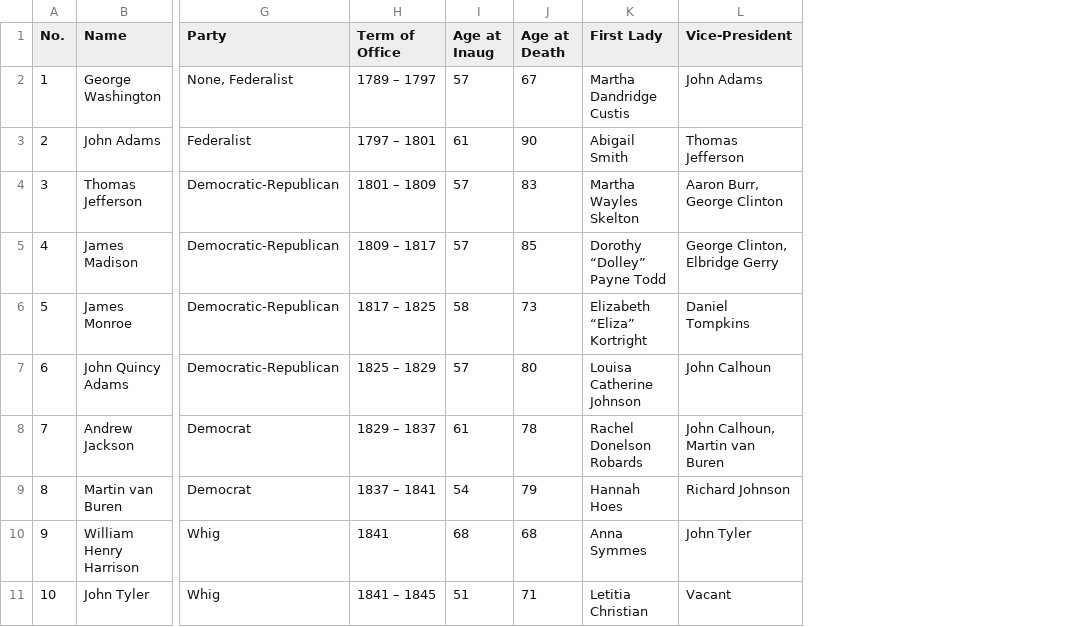
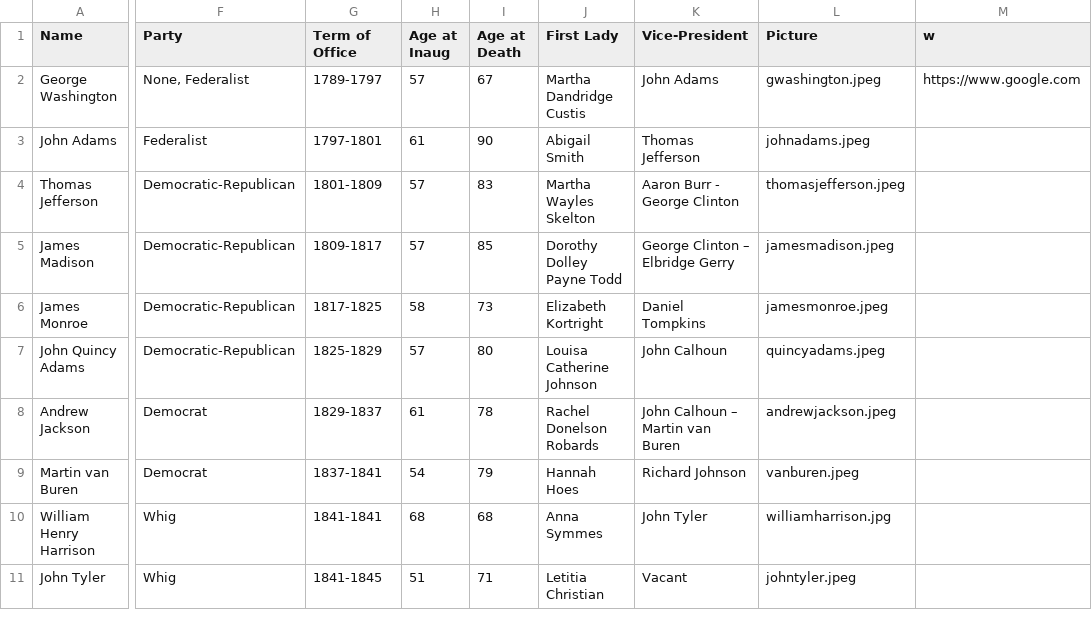
Before and after one commit to JonD136/Dynamic-Web-Development-Servlet-JSP, a CSV file: CSV files/Hwk6.csv, drawn as a sheet; only a part is shown, gaps mark what is left out; removed rows and columns are numbered as before the commit, all else as after; the diff names each change by its address in the sheet, - before the commit and + after, or states it on an @@ line.

```diff
--- a/CSV files/Hwk6.csv
+++ b/CSV files/Hwk6.csv
-column A (No.), rows 2-11: 1 | 2 | 3 | 4 | 5 | 6 | 7 | 8 | 9 | 10
+column L (Picture), rows 2-11: gwashington.jpeg | johnadams.jpeg | thomasjefferson.jpeg | jamesmadison.jpeg | jamesmonroe.jpeg | quincyadams.jpeg | andrewjackson.jpeg | vanburen.jpeg | williamharrison.jpg | johntyler.jpeg
+column M (w), row 2: https://www.google.com
-G2 (Term of Office): 1789 – 1797
+G2 (Term of Office): 1789-1797
-G3 (Term of Office): 1797 – 1801
+G3 (Term of Office): 1797-1801
-G4 (Term of Office): 1801 – 1809
+G4 (Term of Office): 1801-1809
-K4 (Vice-President): Aaron Burr, George Clinton
+K4 (Vice-President): Aaron Burr - George Clinton
-G5 (Term of Office): 1809 – 1817
+G5 (Term of Office): 1809-1817
-J5 (First Lady): Dorothy “Dolley” Payne Todd
+J5 (First Lady): Dorothy Dolley Payne Todd
-K5 (Vice-President): George Clinton, Elbridge Gerry
+K5 (Vice-President): George Clinton – Elbridge Gerry
-G6 (Term of Office): 1817 – 1825
+G6 (Term of Office): 1817-1825
-J6 (First Lady): Elizabeth “Eliza” Kortright
+J6 (First Lady): Elizabeth Kortright
-G7 (Term of Office): 1825 – 1829
+G7 (Term of Office): 1825-1829
-G8 (Term of Office): 1829 – 1837
+G8 (Term of Office): 1829-1837
-K8 (Vice-President): John Calhoun, Martin van Buren
+K8 (Vice-President): John Calhoun – Martin van Buren
-G9 (Term of Office): 1837 – 1841
+G9 (Term of Office): 1837-1841
-G10 (Term of Office): 1841
+G10 (Term of Office): 1841-1841
-G11 (Term of Office): 1841 – 1845
+G11 (Term of Office): 1841-1845
```
Also changed, not shown: 6 other files.
